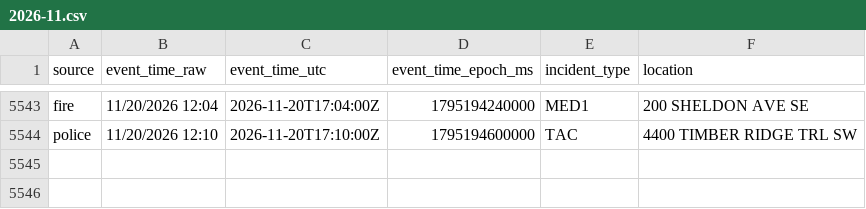
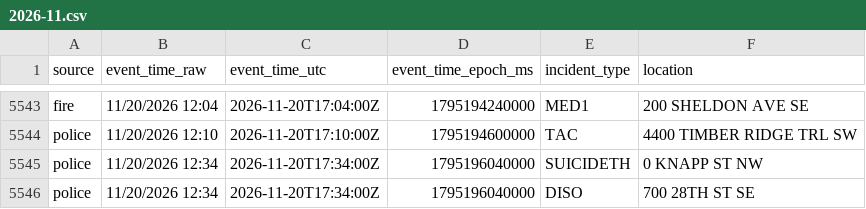
Before and after one commit to Cantica-Systems/kent-co-mi-dispatch, a CSV file: data/grcity/2026-11.csv, drawn as a sheet; only a part is shown, gaps mark what is left out.

```diff
--- a/data/grcity/2026-11.csv
+++ b/data/grcity/2026-11.csv
@@ -5544 +5544,3 @@ fire,11/20/2026 12:04,2026-11-20T17:04:00Z,1795194240000,MED1,200 SHELDON AVE SE
 police,11/20/2026 12:10,2026-11-20T17:10:00Z,1795194600000,TAC,4400 TIMBER RIDGE TRL SW
+police,11/20/2026 12:34,2026-11-20T17:34:00Z,1795196040000,SUICIDETH,0 KNAPP ST NW
+police,11/20/2026 12:34,2026-11-20T17:34:00Z,1795196040000,DISO,700 28TH ST SE
```
Also changed, not shown: 2 other files.
